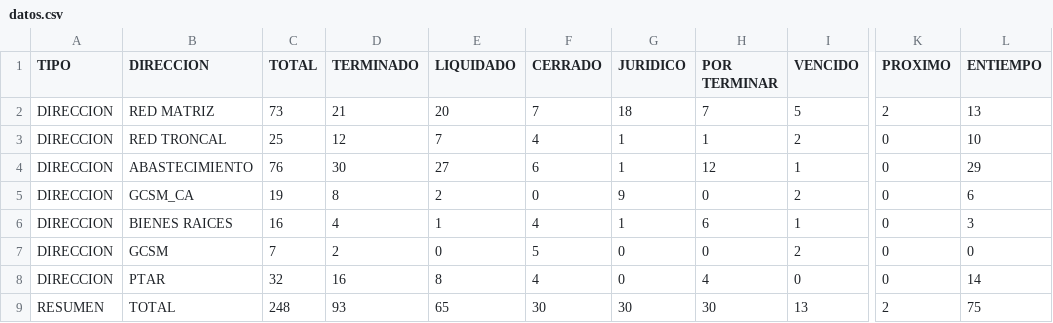
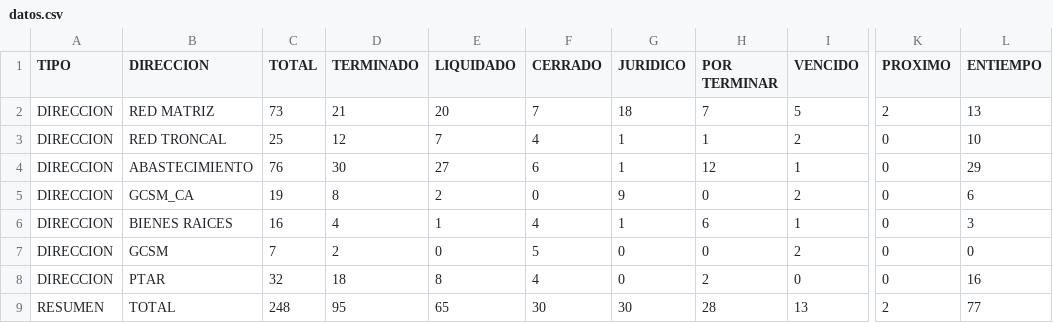
Before and after one commit to mhoyos1324-ux/gcsm-dashboard, a CSV file: datos.csv, drawn as a sheet; only a part is shown, gaps mark what is left out; the diff names each change by its address in the sheet, - before the commit and + after, or states it on an @@ line.

Commit message:
Update datos.csv

```diff
--- a/datos.csv
+++ b/datos.csv
-D8 (TERMINADO): 16
+D8 (TERMINADO): 18
-H8 (POR TERMINAR): 4
+H8 (POR TERMINAR): 2
-L8 (ENTIEMPO): 14
+L8 (ENTIEMPO): 16
-D9 (TERMINADO): 93
+D9 (TERMINADO): 95
-H9 (POR TERMINAR): 30
+H9 (POR TERMINAR): 28
-L9 (ENTIEMPO): 75
+L9 (ENTIEMPO): 77
```
